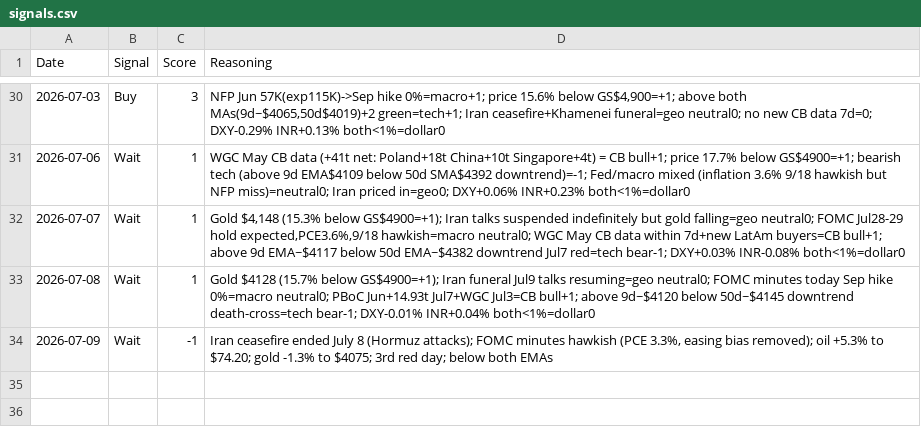
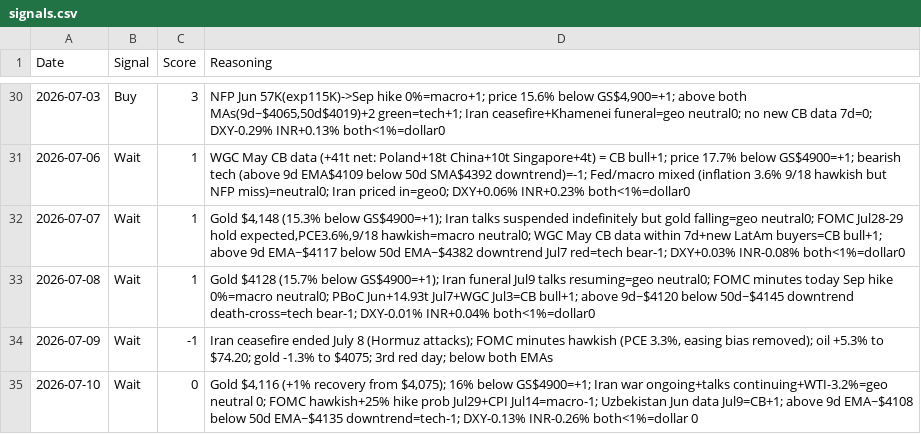
Before and after one commit to divyangshah97/gold-prediction-ai, a CSV file: signals/signals.csv, drawn as a sheet; only a part is shown, gaps mark what is left out.

```diff
--- a/signals/signals.csv
+++ b/signals/signals.csv
@@ -34 +34,2 @@ Date,Signal,Score,Reasoning
 2026-07-09,Wait,-1,"Iran ceasefire ended July 8 (Hormuz attacks); FOMC minutes hawkish (PCE 3.3%, easing bias removed); oil +5.3% to $74.20; gold -1.3% to $4075; 3rd red day; below both EMAs"
+2026-07-10,Wait,0,"Gold $4,116 (+1% recovery from $4,075); 16% below GS$4900=+1; Iran war ongoing+talks continuing+WTI-3.2%=geo neutral 0; FOMC hawkish+25% hike prob Jul29+CPI Jul14=macro-1; Uzbekistan Jun data Jul9=CB+1; above 9d EMA~$4108 below 50d EMA~$4135 downtrend=tech-1; DXY-0.13% INR-0.26% both<1%=dollar 0"
```
Also changed, not shown: prices/prices.csv, 8 other files.
